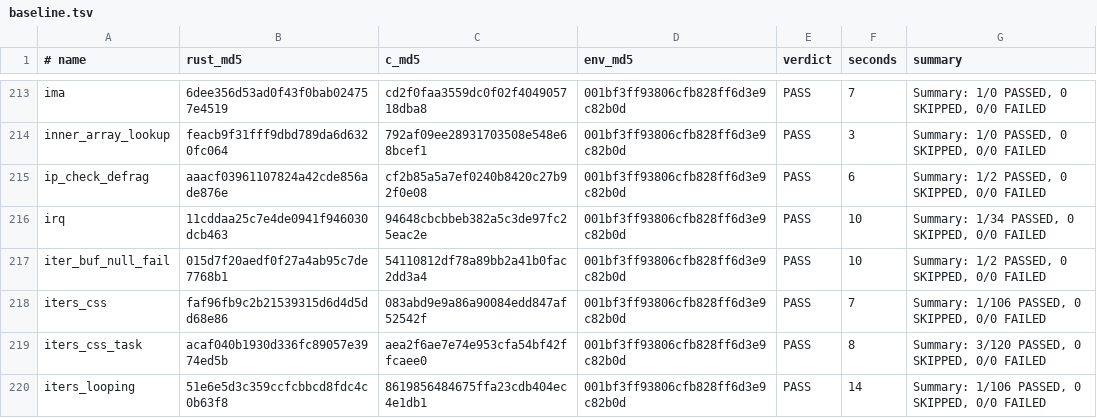
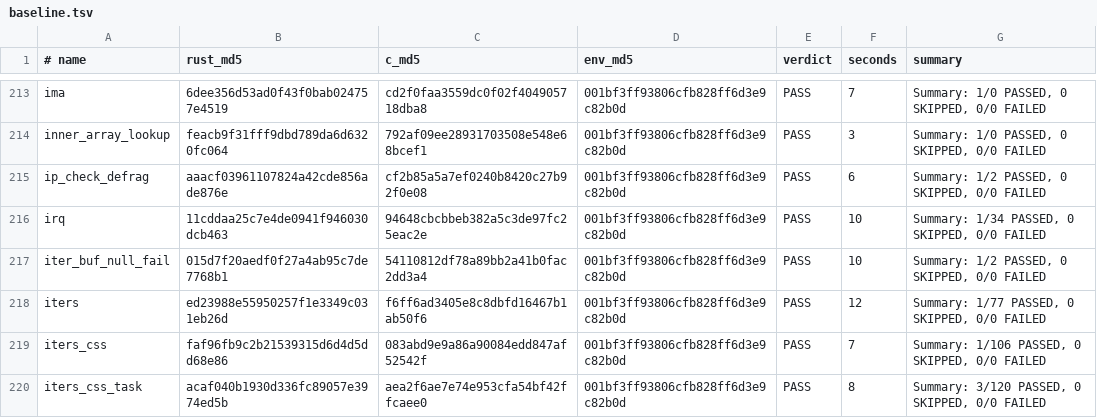
Before and after one commit to prozak/rust-selftests, a TSV file: qemu/gate/baseline.tsv, drawn as a sheet; only a part is shown, gaps mark what is left out; the shorter side is filled out with more unchanged rows.

```diff
--- a/qemu/gate/baseline.tsv
+++ b/qemu/gate/baseline.tsv
@@ -217,2 +217,3 @@ irq	11cddaa25c7e4de0941f946030dcb463	94648cbcbbeb382a5c3de97fc25eac2e	001bf3ff93
 iter_buf_null_fail	015d7f20aedf0f27a4ab95c7de7768b1	54110812df78a89bb2a41b0fac2dd3a4	001bf3ff93806cfb828ff6d3e9c82b0d	PASS	10	Summary: 1/2 PASSED, 0 SKIPPED, 0/0 FAILED
+iters	ed23988e55950257f1e3349c031eb26d	f6ff6ad3405e8c8dbfd16467b1ab50f6	001bf3ff93806cfb828ff6d3e9c82b0d	PASS	12	Summary: 1/77 PASSED, 0 SKIPPED, 0/0 FAILED
 iters_css	faf96fb9c2b21539315d6d4d5dd68e86	083abd9e9a86a90084edd847af52542f	001bf3ff93806cfb828ff6d3e9c82b0d	PASS	7	Summary: 1/106 PASSED, 0 SKIPPED, 0/0 FAILED
```
Also changed, not shown: 2 other files.
